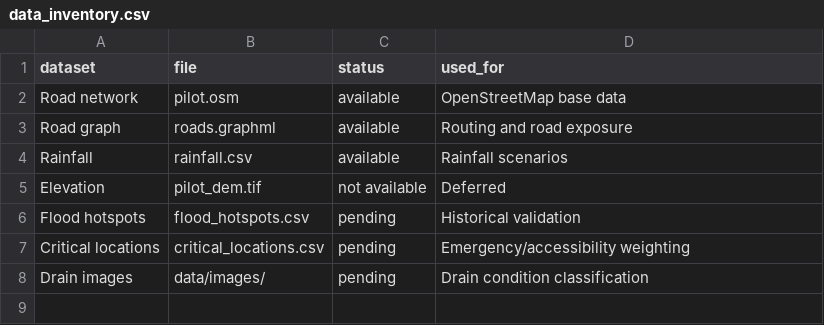
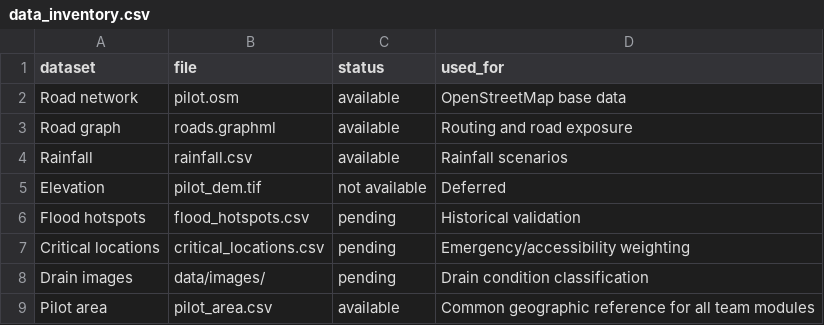
Before and after one commit to advita10042007/DrainSight, a CSV file: data/raw/data_inventory.csv, drawn as a sheet.

Commit message:
Add GIS foundation summary and pilot area

```diff
--- a/data/raw/data_inventory.csv
+++ b/data/raw/data_inventory.csv
@@ -8 +8,2 @@ Critical locations,critical_locations.csv,pending,Emergency/accessibility weight
 Drain images,data/images/,pending,Drain condition classification
+Pilot area,pilot_area.csv,available,Common geographic reference for all team modules
```
Also changed, not shown: 2 other files.
